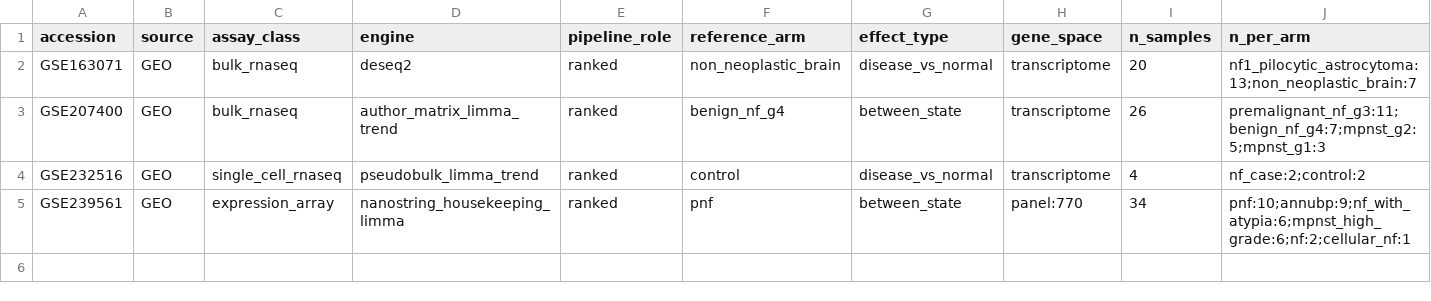
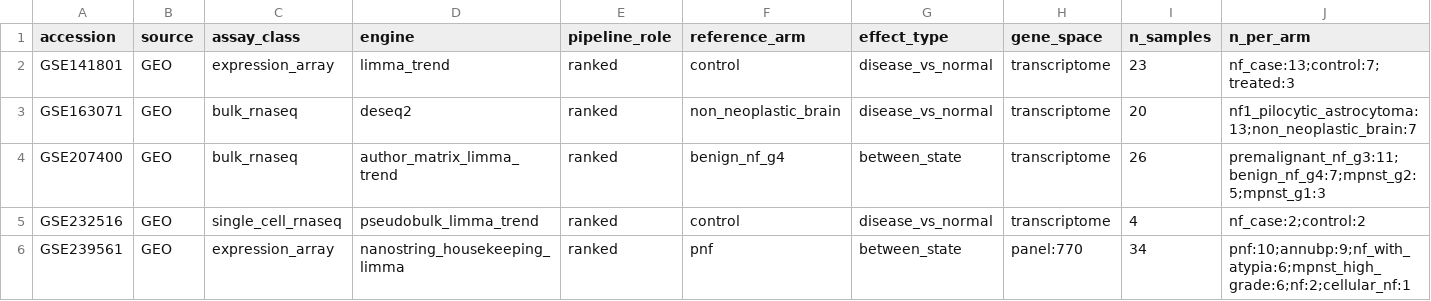
Before and after one commit to karaquaid/nf-target-pipeline, a CSV file: phase-2/data/phase2-ingestion-manifest.csv, drawn as a sheet; only a part is shown; rows hold the shown columns only; the diff names each change by its address in the sheet, - before the commit and + after, or states it on an @@ line.

```diff
--- a/phase-2/data/phase2-ingestion-manifest.csv
+++ b/phase-2/data/phase2-ingestion-manifest.csv
+row 2: GSE141801 | GEO | expression_array | limma_trend | ranked | control | disease_vs_normal | transcriptome | 23 | nf_case:13;control:7;treated:3
```
Also changed, not shown: 3 other files.
